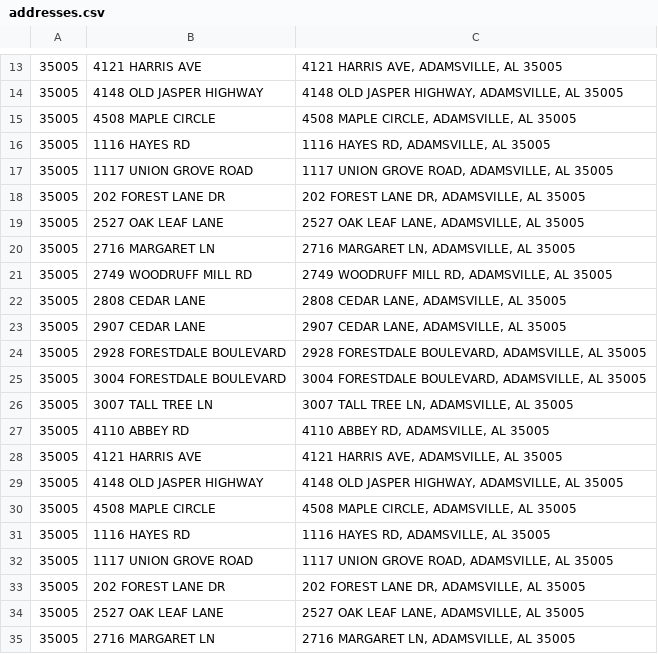
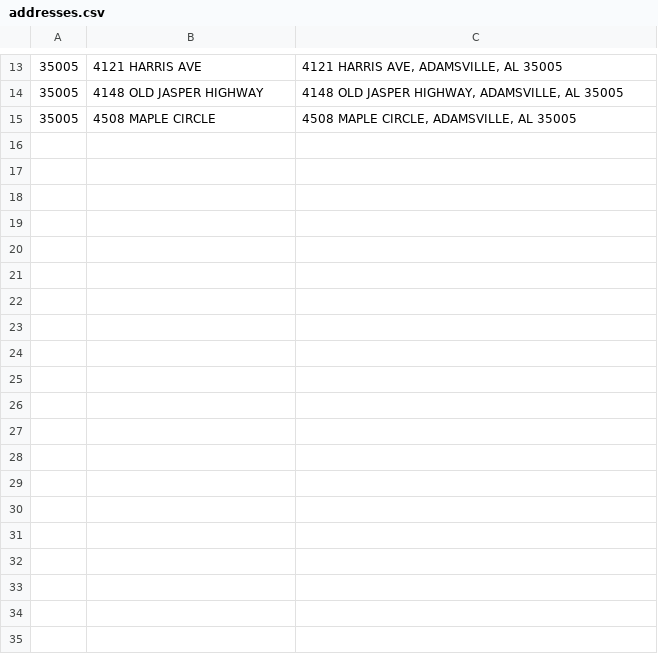
Before and after one commit to thechrisfischer/pinata-fm-addresses, a CSV file: addresses.csv, drawn as a sheet; only a part is shown, gaps mark what is left out; the diff covers the shown part only; the diff names each change by its address in the sheet, - before the commit and + after, or states it on an @@ line.

```diff
--- a/addresses.csv
+++ b/addresses.csv
-row 16: 35005 | 1116 HAYES RD | 1116 HAYES RD, ADAMSVILLE, AL 35005
-row 17: 35005 | 1117 UNION GROVE ROAD | 1117 UNION GROVE ROAD, ADAMSVILLE, AL 35005
-row 18: 35005 | 202 FOREST LANE DR | 202 FOREST LANE DR, ADAMSVILLE, AL 35005
-row 19: 35005 | 2527 OAK LEAF LANE | 2527 OAK LEAF LANE, ADAMSVILLE, AL 35005
-row 20: 35005 | 2716 MARGARET LN | 2716 MARGARET LN, ADAMSVILLE, AL 35005
-row 21: 35005 | 2749 WOODRUFF MILL RD | 2749 WOODRUFF MILL RD, ADAMSVILLE, AL 35005
-row 22: 35005 | 2808 CEDAR LANE | 2808 CEDAR LANE, ADAMSVILLE, AL 35005
-row 23: 35005 | 2907 CEDAR LANE | 2907 CEDAR LANE, ADAMSVILLE, AL 35005
-row 24: 35005 | 2928 FORESTDALE BOULEVARD | 2928 FORESTDALE BOULEVARD, ADAMSVILLE, AL 35005
-row 25: 35005 | 3004 FORESTDALE BOULEVARD | 3004 FORESTDALE BOULEVARD, ADAMSVILLE, AL 35005
-row 26: 35005 | 3007 TALL TREE LN | 3007 TALL TREE LN, ADAMSVILLE, AL 35005
-row 27: 35005 | 4110 ABBEY RD | 4110 ABBEY RD, ADAMSVILLE, AL 35005
-row 28: 35005 | 4121 HARRIS AVE | 4121 HARRIS AVE, ADAMSVILLE, AL 35005
-row 29: 35005 | 4148 OLD JASPER HIGHWAY | 4148 OLD JASPER HIGHWAY, ADAMSVILLE, AL 35005
-row 30: 35005 | 4508 MAPLE CIRCLE | 4508 MAPLE CIRCLE, ADAMSVILLE, AL 35005
-row 31: 35005 | 1116 HAYES RD | 1116 HAYES RD, ADAMSVILLE, AL 35005
-row 32: 35005 | 1117 UNION GROVE ROAD | 1117 UNION GROVE ROAD, ADAMSVILLE, AL 35005
-row 33: 35005 | 202 FOREST LANE DR | 202 FOREST LANE DR, ADAMSVILLE, AL 35005
-row 34: 35005 | 2527 OAK LEAF LANE | 2527 OAK LEAF LANE, ADAMSVILLE, AL 35005
-row 35: 35005 | 2716 MARGARET LN | 2716 MARGARET LN, ADAMSVILLE, AL 35005
```
Also changed, not shown: 40 removed rows elsewhere in this file, 2 other files.
